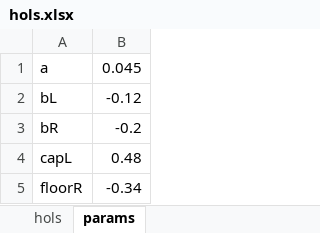
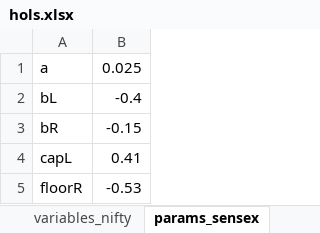
Before and after one commit to arishi257/fit_sensex, an Excel workbook: hols.xlsx, sheet params_sensex, drawn as a sheet; values as stored, in another font and other column widths than the file's, no borders; the diff names each change by its address in the sheet, - before the commit and + after, or states it on an @@ line.

```diff
--- a/hols.xlsx (sheet params_sensex)
+++ b/hols.xlsx (sheet params_sensex)
-sheet tab: params
+sheet tab: params_sensex
+sheet tab: variables_nifty
-B1: 0.045
+B1: 0.025
-B2: -0.12
+B2: -0.4
-B3: -0.2
+B3: -0.15
-B4: 0.48
+B4: 0.41
-B5: -0.34
+B5: -0.53
```
Also changed, not shown: sheet hols, other sheet tabs, 17 other files.
